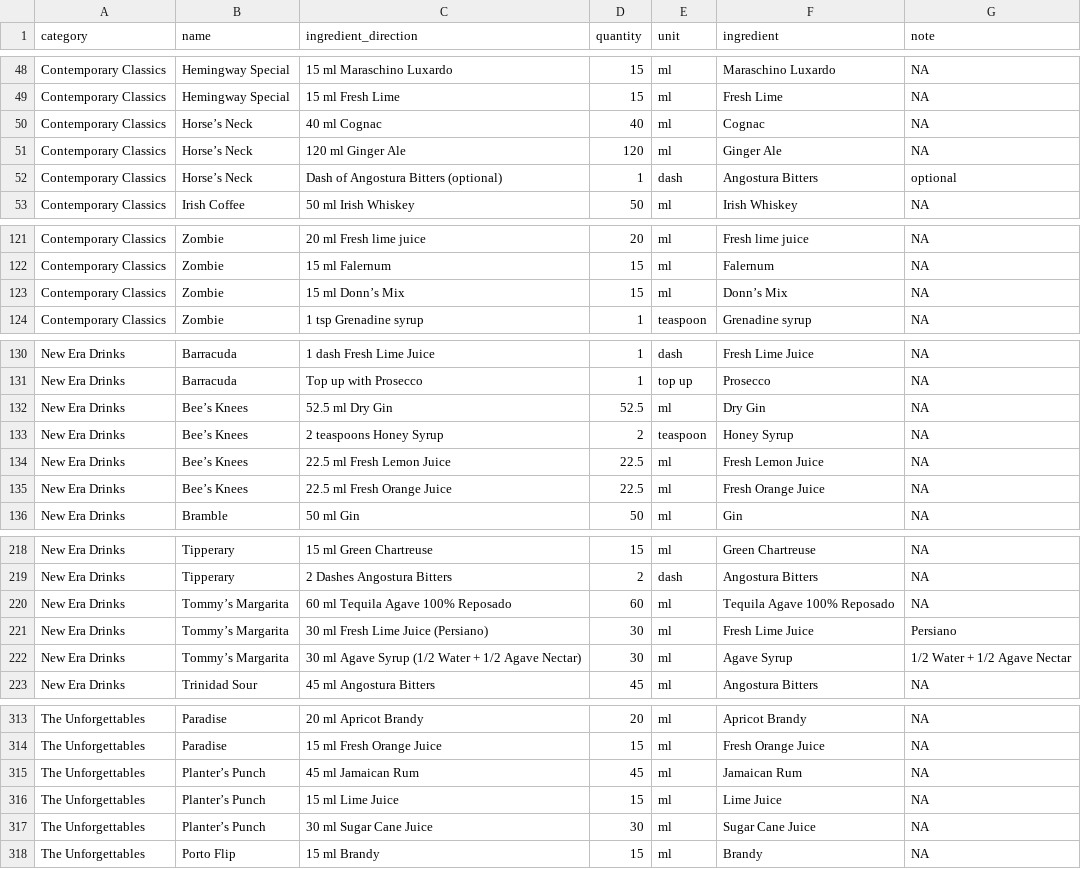
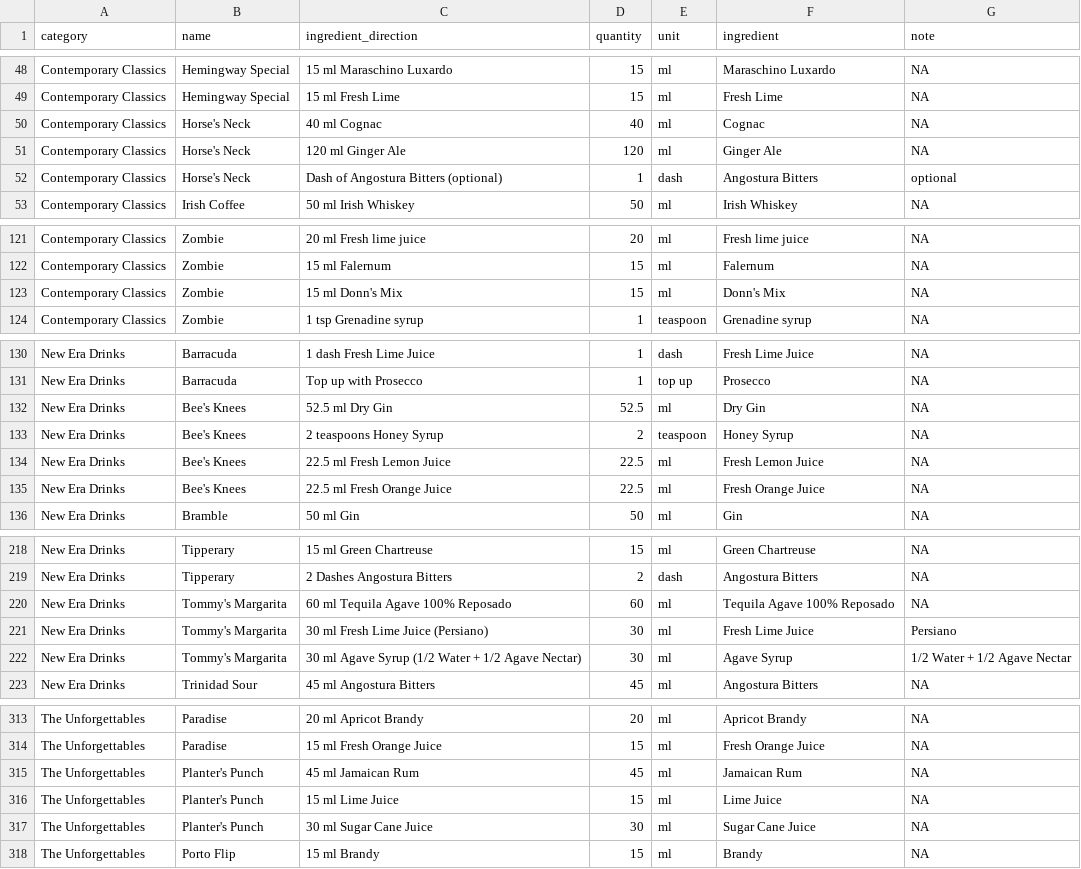
Before and after one commit to rasmusab/iba-cocktails, a CSV file: iba-web/iba-cocktails-ingredients-web.csv, drawn as a sheet; only a part is shown, gaps mark what is left out; the diff covers the shown part only.

```diff
--- a/iba-web/iba-cocktails-ingredients-web.csv
+++ b/iba-web/iba-cocktails-ingredients-web.csv
@@ -49,5 +49,5 @@ Contemporary Classics,Hemingway Special,15 ml Maraschino Luxardo,15,ml,Maraschin
 Contemporary Classics,Hemingway Special,15 ml Fresh Lime,15,ml,Fresh Lime,NA
-Contemporary Classics,Horse’s Neck,40 ml Cognac,40,ml,Cognac,NA
-Contemporary Classics,Horse’s Neck,120 ml Ginger Ale,120,ml,Ginger Ale,NA
-Contemporary Classics,Horse’s Neck,Dash of Angostura Bitters (optional),1,dash,Angostura Bitters,optional
+Contemporary Classics,Horse's Neck,40 ml Cognac,40,ml,Cognac,NA
+Contemporary Classics,Horse's Neck,120 ml Ginger Ale,120,ml,Ginger Ale,NA
+Contemporary Classics,Horse's Neck,Dash of Angostura Bitters (optional),1,dash,Angostura Bitters,optional
 Contemporary Classics,Irish Coffee,50 ml Irish Whiskey,50,ml,Irish Whiskey,NA
@@ -122,3 +122,3 @@ Contemporary Classics,Zombie,20 ml Fresh lime juice,20,ml,Fresh lime juice,NA
 Contemporary Classics,Zombie,15 ml Falernum,15,ml,Falernum,NA
-Contemporary Classics,Zombie,15 ml Donn’s Mix,15,ml,Donn’s Mix,NA
+Contemporary Classics,Zombie,15 ml Donn's Mix,15,ml,Donn's Mix,NA
 Contemporary Classics,Zombie,1 tsp Grenadine syrup,1,teaspoon,Grenadine syrup,NA
@@ -131,6 +131,6 @@ New Era Drinks,Barracuda,1 dash Fresh Lime Juice,1,dash,Fresh Lime Juice,NA
 New Era Drinks,Barracuda,Top up with Prosecco,1,top up,Prosecco,NA
-New Era Drinks,Bee’s Knees,52.5 ml Dry Gin,52.5,ml,Dry Gin,NA
-New Era Drinks,Bee’s Knees,2 teaspoons Honey Syrup,2,teaspoon,Honey Syrup,NA
-New Era Drinks,Bee’s Knees,22.5 ml Fresh Lemon Juice,22.5,ml,Fresh Lemon Juice,NA
-New Era Drinks,Bee’s Knees,22.5 ml Fresh Orange Juice,22.5,ml,Fresh Orange Juice,NA
+New Era Drinks,Bee's Knees,52.5 ml Dry Gin,52.5,ml,Dry Gin,NA
+New Era Drinks,Bee's Knees,2 teaspoons Honey Syrup,2,teaspoon,Honey Syrup,NA
+New Era Drinks,Bee's Knees,22.5 ml Fresh Lemon Juice,22.5,ml,Fresh Lemon Juice,NA
+New Era Drinks,Bee's Knees,22.5 ml Fresh Orange Juice,22.5,ml,Fresh Orange Juice,NA
 New Era Drinks,Bramble,50 ml Gin,50,ml,Gin,NA
@@ -219,5 +219,5 @@ New Era Drinks,Tipperary,15 ml Green Chartreuse,15,ml,Green Chartreuse,NA
 New Era Drinks,Tipperary,2 Dashes Angostura Bitters,2,dash,Angostura Bitters,NA
-New Era Drinks,Tommy’s Margarita,60 ml Tequila Agave 100% Reposado,60,ml,Tequila Agave 100% Reposado,NA
-New Era Drinks,Tommy’s Margarita,30 ml Fresh Lime Juice (Persiano),30,ml,Fresh Lime Juice,Persiano
-New Era Drinks,Tommy’s Margarita,30 ml Agave Syrup (1/2 Water + 1/2 Agave Nectar),30,ml,Agave Syrup,1/2 Water + 1/2 Agave Nectar
+New Era Drinks,Tommy's Margarita,60 ml Tequila Agave 100% Reposado,60,ml,Tequila Agave 100% Reposado,NA
+New Era Drinks,Tommy's Margarita,30 ml Fresh Lime Juice (Persiano),30,ml,Fresh Lime Juice,Persiano
+New Era Drinks,Tommy's Margarita,30 ml Agave Syrup (1/2 Water + 1/2 Agave Nectar),30,ml,Agave Syrup,1/2 Water + 1/2 Agave Nectar
 New Era Drinks,Trinidad Sour,45 ml Angostura Bitters,45,ml,Angostura Bitters,NA
@@ -314,5 +314,5 @@ The Unforgettables,Paradise,20 ml Apricot Brandy,20,ml,Apricot Brandy,NA
 The Unforgettables,Paradise,15 ml Fresh Orange Juice,15,ml,Fresh Orange Juice,NA
-The Unforgettables,Planter’s Punch,45 ml Jamaican Rum,45,ml,Jamaican Rum,NA
-The Unforgettables,Planter’s Punch,15 ml Lime Juice,15,ml,Lime Juice,NA
-The Unforgettables,Planter’s Punch,30 ml Sugar Cane Juice,30,ml,Sugar Cane Juice,NA
+The Unforgettables,Planter's Punch,45 ml Jamaican Rum,45,ml,Jamaican Rum,NA
+The Unforgettables,Planter's Punch,15 ml Lime Juice,15,ml,Lime Juice,NA
+The Unforgettables,Planter's Punch,30 ml Sugar Cane Juice,30,ml,Sugar Cane Juice,NA
 The Unforgettables,Porto Flip,15 ml Brandy,15,ml,Brandy,NA
```
Also changed, not shown: 6 edited cells elsewhere in this file, iba-web/iba-cocktails-web.csv, wikipedia/iba-cocktails-ingredients-wiki.csv, 5 other files.
